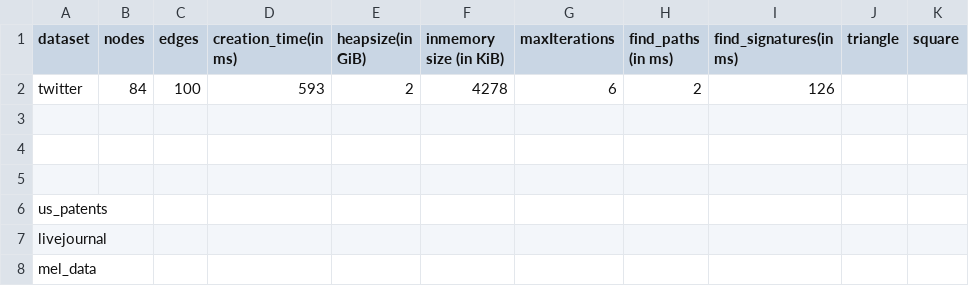
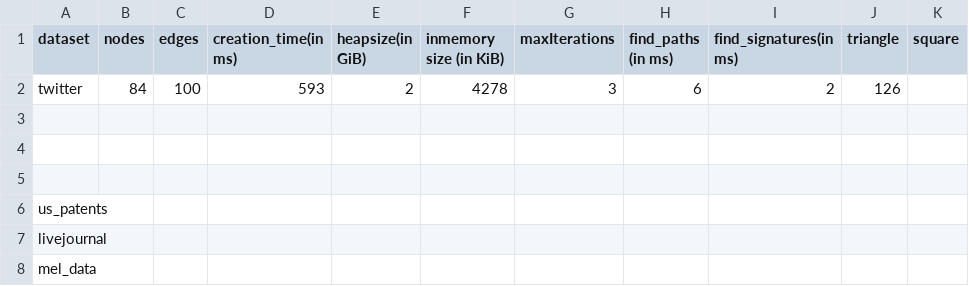
Before and after one commit to mohammadzainabbas/neo4j-pregel, a CSV file: results/thesis/data.csv, drawn as a sheet.

Commit message:
Updated code

```diff
--- a/results/thesis/data.csv
+++ b/results/thesis/data.csv
@@ -1,3 +1,3 @@
 dataset,nodes, edges, creation_time(in ms), heapsize(in GiB), inmemory size (in KiB), maxIterations, find_paths (in ms), find_signatures(in ms), triangle, square
-twitter,  84,   100,        593,                2,                  4278,              6,                   2,              126,
+twitter,  84,   100,        593,                2,                  4278,                   3,                6,                   2,              126,
 
```
